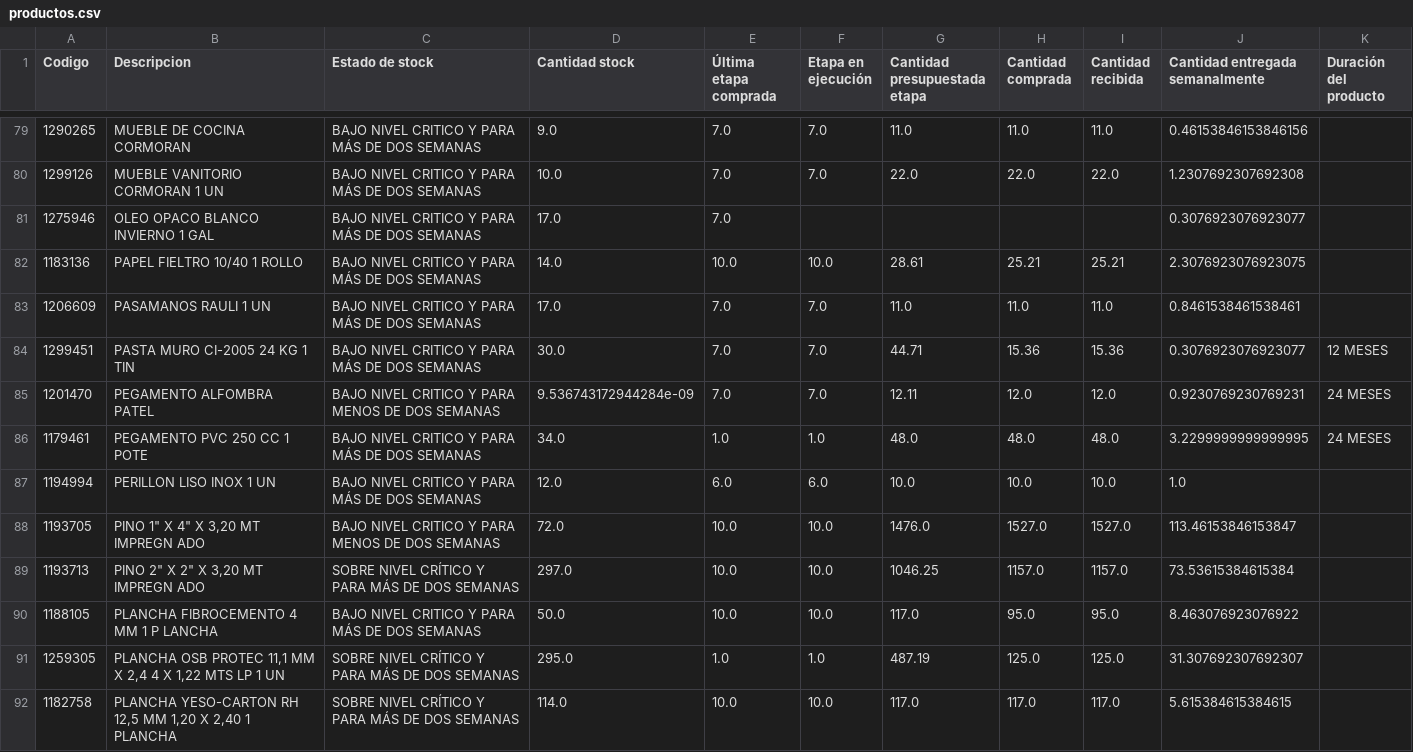
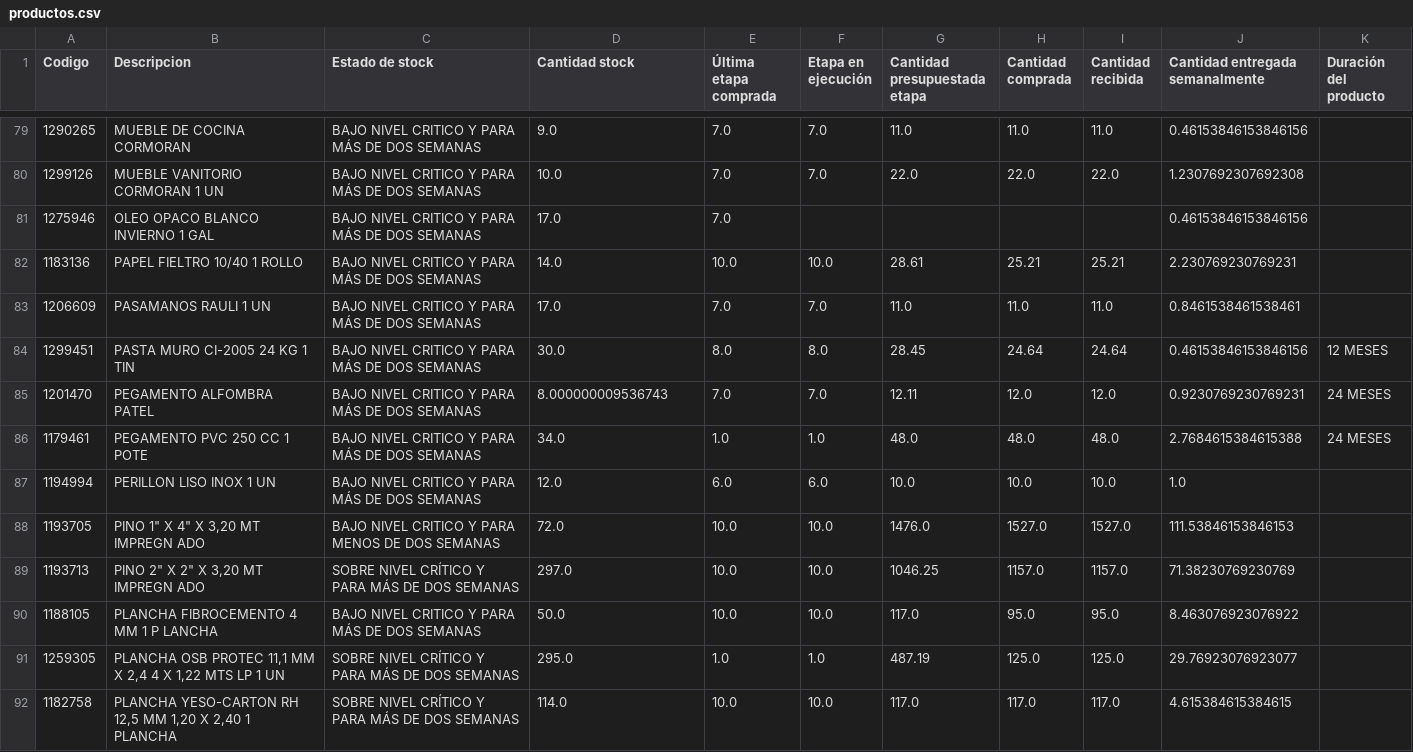
Before and after one commit to vsanma97/BRISAS-DE-MACHALI, a CSV file: productos.csv, drawn as a sheet; only a part is shown, gaps mark what is left out; the diff covers the shown part only.

```diff
--- a/productos.csv
+++ b/productos.csv
@@ -80,13 +80,13 @@
 1299126,MUEBLE VANITORIO CORMORAN 1 UN,BAJO NIVEL CRITICO Y PARA MÁS DE DOS SEMANAS,10.0,7.0,7.0,22.0,22.0,22.0,1.2307692307692308,
-1275946,OLEO OPACO BLANCO INVIERNO 1 GAL,BAJO NIVEL CRITICO Y PARA MÁS DE DOS SEMANAS,17.0,7.0,,,,,0.3076923076923077,
-1183136,PAPEL FIELTRO 10/40 1 ROLLO,BAJO NIVEL CRITICO Y PARA MÁS DE DOS SEMANAS,14.0,10.0,10.0,28.61,25.21,25.21,2.3076923076923075,
+1275946,OLEO OPACO BLANCO INVIERNO 1 GAL,BAJO NIVEL CRITICO Y PARA MÁS DE DOS SEMANAS,17.0,7.0,,,,,0.46153846153846156,
+1183136,PAPEL FIELTRO 10/40 1 ROLLO,BAJO NIVEL CRITICO Y PARA MÁS DE DOS SEMANAS,14.0,10.0,10.0,28.61,25.21,25.21,2.230769230769231,
 1206609,PASAMANOS RAULI 1 UN,BAJO NIVEL CRITICO Y PARA MÁS DE DOS SEMANAS,17.0,7.0,7.0,11.0,11.0,11.0,0.8461538461538461,
-1299451,PASTA MURO CI-2005 24 KG 1 TIN,BAJO NIVEL CRITICO Y PARA MÁS DE DOS SEMANAS,30.0,7.0,7.0,44.71,15.36,15.36,0.3076923076923077,12 MESES
-1201470,PEGAMENTO ALFOMBRA PATEL,BAJO NIVEL CRITICO Y PARA MENOS DE DOS SEMANAS,9.536743172944284e-09,7.0,7.0,12.11,12.0,12.0,0.9230769230769231,24 MESES
-1179461,PEGAMENTO PVC 250 CC 1 POTE,BAJO NIVEL CRITICO Y PARA MÁS DE DOS SEMANAS,34.0,1.0,1.0,48.0,48.0,48.0,3.2299999999999995,24 MESES
+1299451,PASTA MURO CI-2005 24 KG 1 TIN,BAJO NIVEL CRITICO Y PARA MÁS DE DOS SEMANAS,30.0,8.0,8.0,28.45,24.64,24.64,0.46153846153846156,12 MESES
+1201470,PEGAMENTO ALFOMBRA PATEL,BAJO NIVEL CRITICO Y PARA MÁS DE DOS SEMANAS,8.000000009536743,7.0,7.0,12.11,12.0,12.0,0.9230769230769231,24 MESES
+1179461,PEGAMENTO PVC 250 CC 1 POTE,BAJO NIVEL CRITICO Y PARA MÁS DE DOS SEMANAS,34.0,1.0,1.0,48.0,48.0,48.0,2.7684615384615388,24 MESES
 1194994,PERILLON LISO INOX 1 UN,BAJO NIVEL CRITICO Y PARA MÁS DE DOS SEMANAS,12.0,6.0,6.0,10.0,10.0,10.0,1.0,
-1193705,"PINO 1"" X 4"" X 3,20 MT IMPREGN ADO",BAJO NIVEL CRITICO Y PARA MENOS DE DOS SEMANAS,72.0,10.0,10.0,1476.0,1527.0,1527.0,113.46153846153847,
-1193713,"PINO 2"" X 2"" X 3,20 MT IMPREGN ADO",SOBRE NIVEL CRÍTICO Y PARA MÁS DE DOS SEMANAS,297.0,10.0,10.0,1046.25,1157.0,1157.0,73.53615384615384,
+1193705,"PINO 1"" X 4"" X 3,20 MT IMPREGN ADO",BAJO NIVEL CRITICO Y PARA MENOS DE DOS SEMANAS,72.0,10.0,10.0,1476.0,1527.0,1527.0,111.53846153846153,
+1193713,"PINO 2"" X 2"" X 3,20 MT IMPREGN ADO",SOBRE NIVEL CRÍTICO Y PARA MÁS DE DOS SEMANAS,297.0,10.0,10.0,1046.25,1157.0,1157.0,71.38230769230769,
 1188105,PLANCHA FIBROCEMENTO 4 MM 1 P LANCHA,BAJO NIVEL CRITICO Y PARA MÁS DE DOS SEMANAS,50.0,10.0,10.0,117.0,95.0,95.0,8.463076923076922,
-1259305,"PLANCHA OSB PROTEC 11,1 MM X 2,4 4 X 1,22 MTS LP 1 UN",SOBRE NIVEL CRÍTICO Y PARA MÁS DE DOS SEMANAS,295.0,1.0,1.0,487.19,125.0,125.0,31.307692307692307,
-1182758,"PLANCHA YESO-CARTON RH 12,5 MM 1,20 X 2,40 1 PLANCHA",SOBRE NIVEL CRÍTICO Y PARA MÁS DE DOS SEMANAS,114.0,10.0,10.0,117.0,117.0,117.0,5.615384615384615,
+1259305,"PLANCHA OSB PROTEC 11,1 MM X 2,4 4 X 1,22 MTS LP 1 UN",SOBRE NIVEL CRÍTICO Y PARA MÁS DE DOS SEMANAS,295.0,1.0,1.0,487.19,125.0,125.0,29.76923076923077,
+1182758,"PLANCHA YESO-CARTON RH 12,5 MM 1,20 X 2,40 1 PLANCHA",SOBRE NIVEL CRÍTICO Y PARA MÁS DE DOS SEMANAS,114.0,10.0,10.0,117.0,117.0,117.0,4.615384615384615,
```
Also changed, not shown: 72 edited cells elsewhere in this file.
